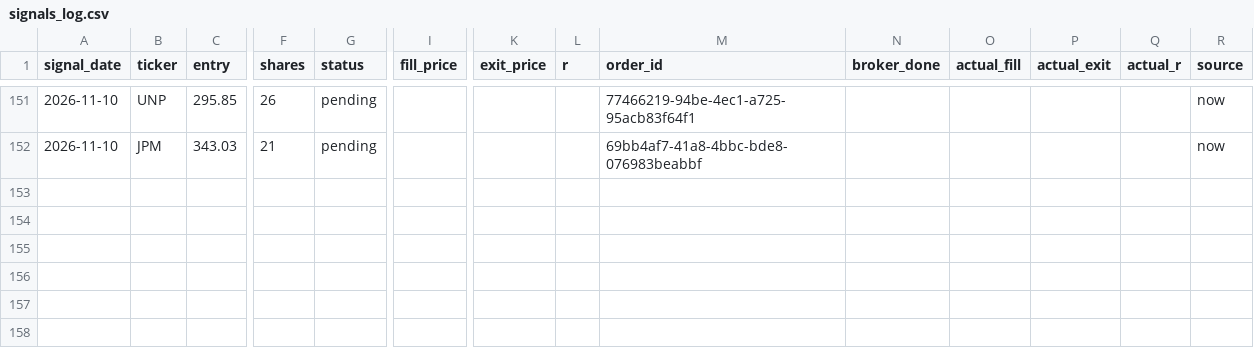
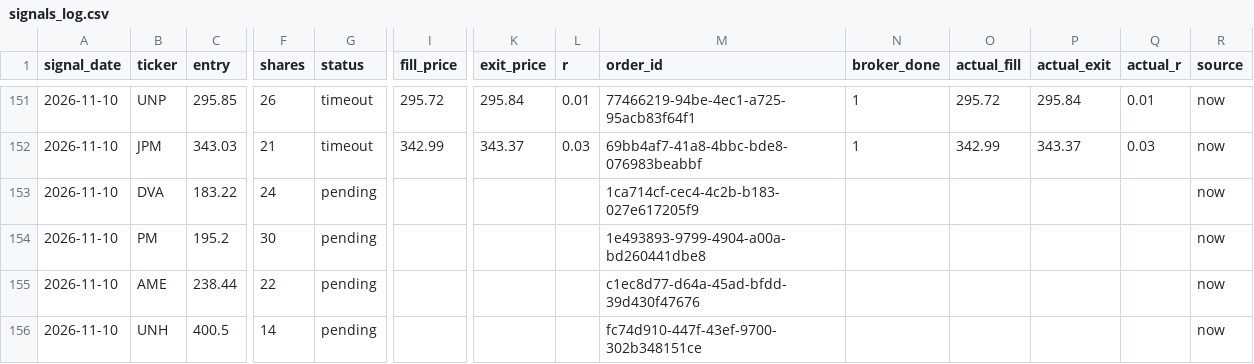
Before and after one commit to vardirotem-max/stock-agent, a CSV file: signals_log.csv, drawn as a sheet; only a part is shown, gaps mark what is left out; rows hold the shown columns only; the diff covers the shown part only; the diff names each change by its address in the sheet, - before the commit and + after, or states it on an @@ line.

```diff
--- a/signals_log.csv
+++ b/signals_log.csv
-G151:G152 (status): pending
+G151:G152 (status): timeout
-I151 (fill_price): (empty)
+I151 (fill_price): 295.72
-K151 (exit_price): (empty)
+K151 (exit_price): 295.84
-L151 (r): (empty)
+L151 (r): 0.01
-N151:N152 (broker_done): (empty)
+N151:N152 (broker_done): 1
-O151 (actual_fill): (empty)
+O151 (actual_fill): 295.72
-P151 (actual_exit): (empty)
+P151 (actual_exit): 295.84
-Q151 (actual_r): (empty)
+Q151 (actual_r): 0.01
-I152 (fill_price): (empty)
+I152 (fill_price): 342.99
-K152 (exit_price): (empty)
+K152 (exit_price): 343.37
-L152 (r): (empty)
+L152 (r): 0.03
-O152 (actual_fill): (empty)
+O152 (actual_fill): 342.99
-P152 (actual_exit): (empty)
+P152 (actual_exit): 343.37
-Q152 (actual_r): (empty)
+Q152 (actual_r): 0.03
+row 153: 2026-11-10 | DVA | 183.22 | 24 | pending |  |  |  | 1ca714cf-cec4-4c2b-b183-027e617205f9 |  |  |  |  | now
+row 154: 2026-11-10 | PM | 195.2 | 30 | pending |  |  |  | 1e493893-9799-4904-a00a-bd260441dbe8 |  |  |  |  | now
+row 155: 2026-11-10 | AME | 238.44 | 22 | pending |  |  |  | c1ec8d77-d64a-45ad-bfdd-39d430f47676 |  |  |  |  | now
+row 156: 2026-11-10 | UNH | 400.5 | 14 | pending |  |  |  | fc74d910-447f-43ef-9700-302b348151ce |  |  |  |  | now
```
Also changed, not shown: 74 edited cells elsewhere in this file, 3 other files.
